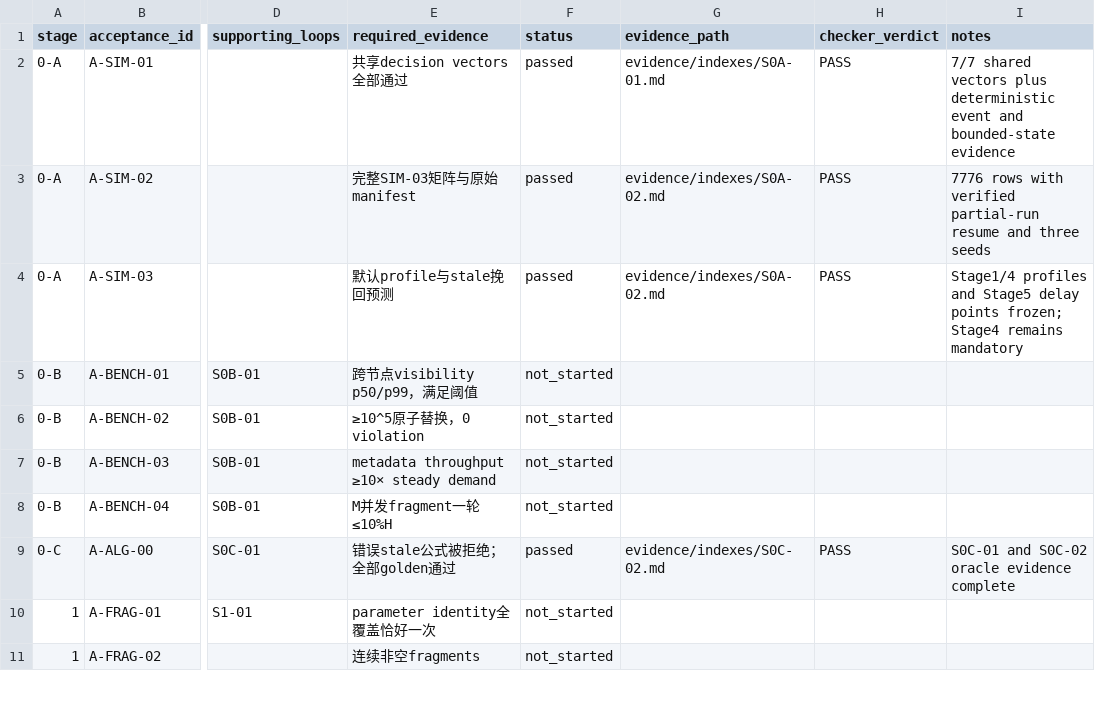
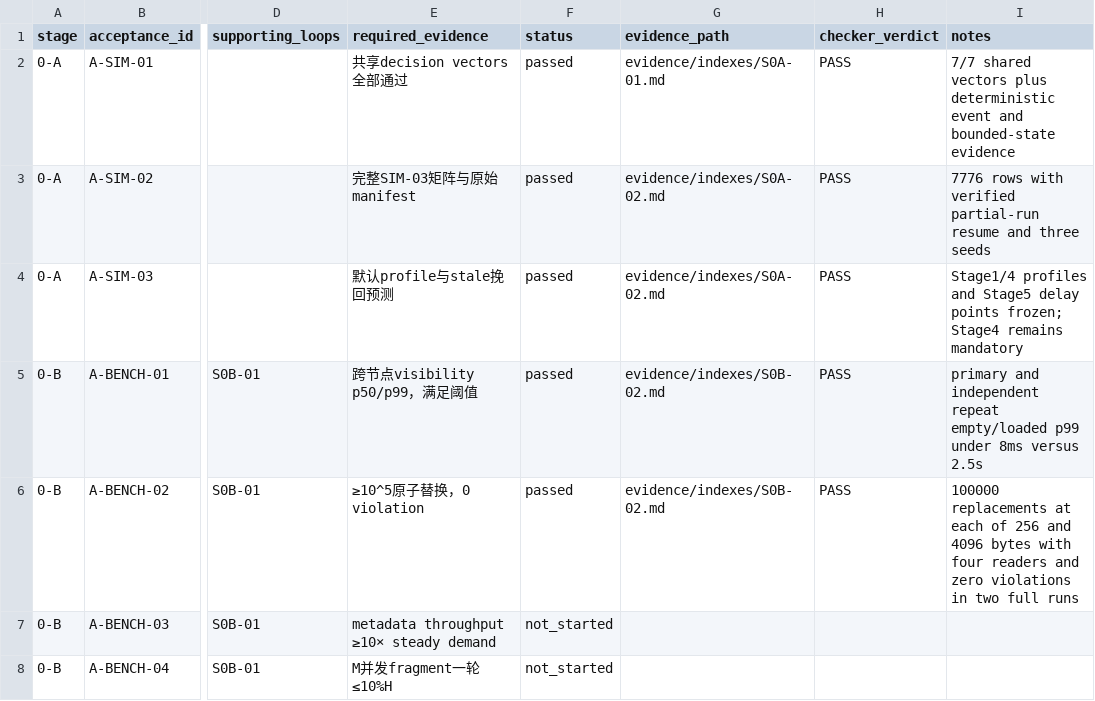
Before and after one commit to UnbearableFate/fsbdd, a CSV file: plans/FS_DILOCO_CODEX_EXECUTION_PLAN/plans/ACCEPTANCE_TRACEABILITY.csv, drawn as a sheet; only a part is shown, gaps mark what is left out; the shorter side is filled out with more unchanged rows; the diff names each change by its address in the sheet, - before the commit and + after, or states it on an @@ line.

Commit message:
Persist S0B-02 checker pass

```diff
--- a/plans/FS_DILOCO_CODEX_EXECUTION_PLAN/plans/ACCEPTANCE_TRACEABILITY.csv
+++ b/plans/FS_DILOCO_CODEX_EXECUTION_PLAN/plans/ACCEPTANCE_TRACEABILITY.csv
-F5:F6 (status): not_started
+F5:F6 (status): passed
-G5:G6 (evidence_path): (empty)
+G5:G6 (evidence_path): evidence/indexes/S0B-02.md
-H5:H6 (checker_verdict): (empty)
+H5:H6 (checker_verdict): PASS
-I5 (notes): (empty)
+I5 (notes): primary and independent repeat empty/loaded p99 under 8ms versus 2.5s
-I6 (notes): (empty)
+I6 (notes): 100000 replacements at each of 256 and 4096 bytes with four readers and zero violations in two full runs
```
Also changed, not shown: 5 other files.
